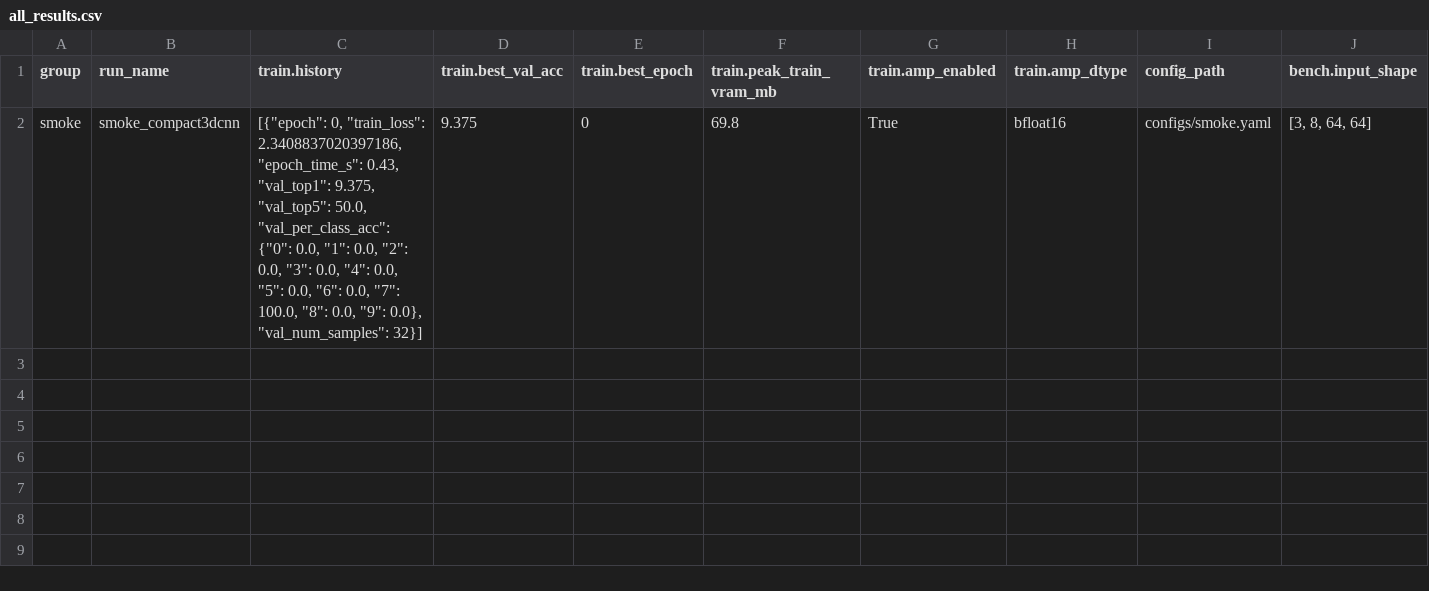
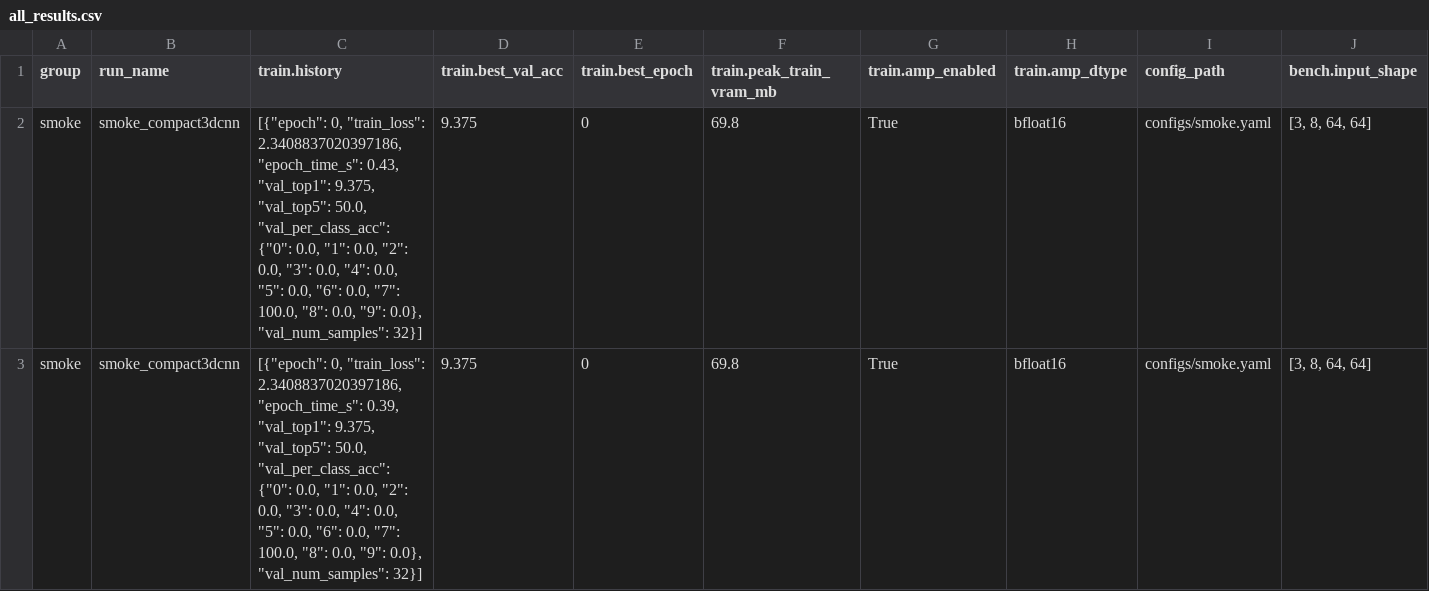
Before and after one commit to Mandar77/gesture-efficiency, a CSV file: experiments/all_results.csv, drawn as a sheet; only a part is shown; rows hold the shown columns only; the diff names each change by its address in the sheet, - before the commit and + after, or states it on an @@ line.

```diff
--- a/experiments/all_results.csv
+++ b/experiments/all_results.csv
+row 3: smoke | smoke_compact3dcnn | [{"epoch": 0, "train_loss": 2.3408837020397186, "epoch_time_s": 0.39, "val_top1": 9.375, "val_top5": 50.0, "val_per_class_acc": {"0": 0.0, "1": 0.0, "2": 0.0, "3": 0.0, "4": 0.0, "5": 0.0, "6": 0.0, "7": 100.0, "8": 0.0, "9": 0.0}, "val_num_samples": 32}] | 9.375 | 0 | 69.8 | True | bfloat16 | configs/smoke.yaml | [3, 8, 64, 64]
```
Also changed, not shown: 13 other files.
